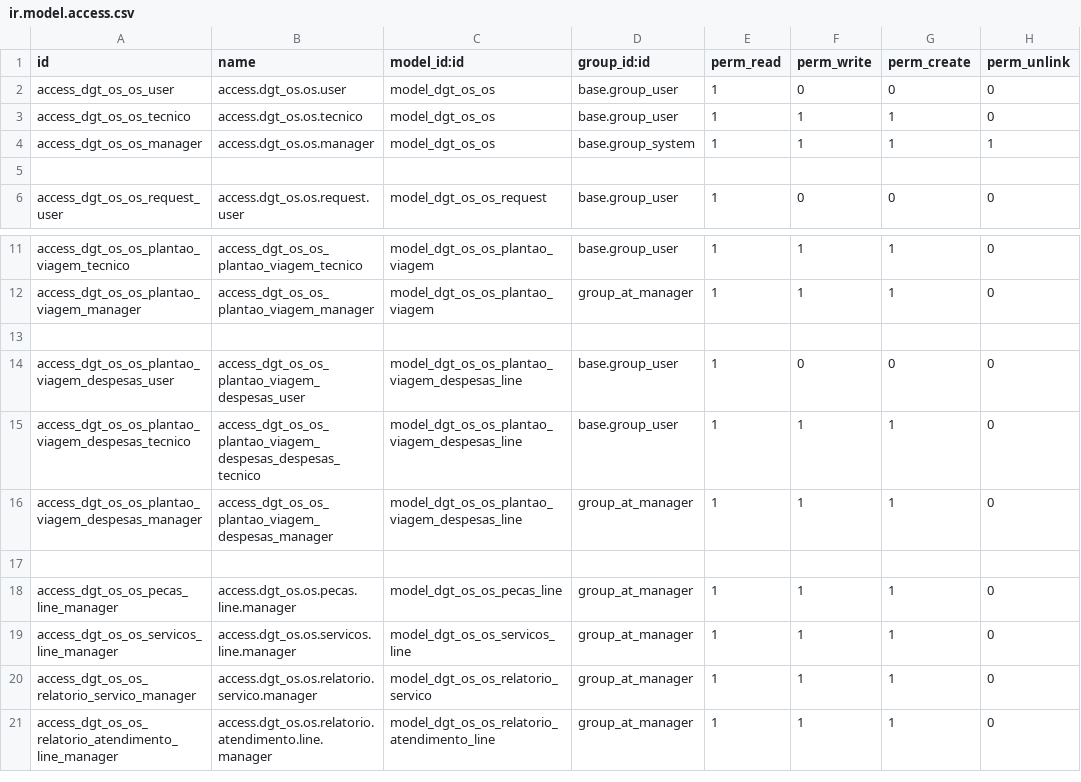
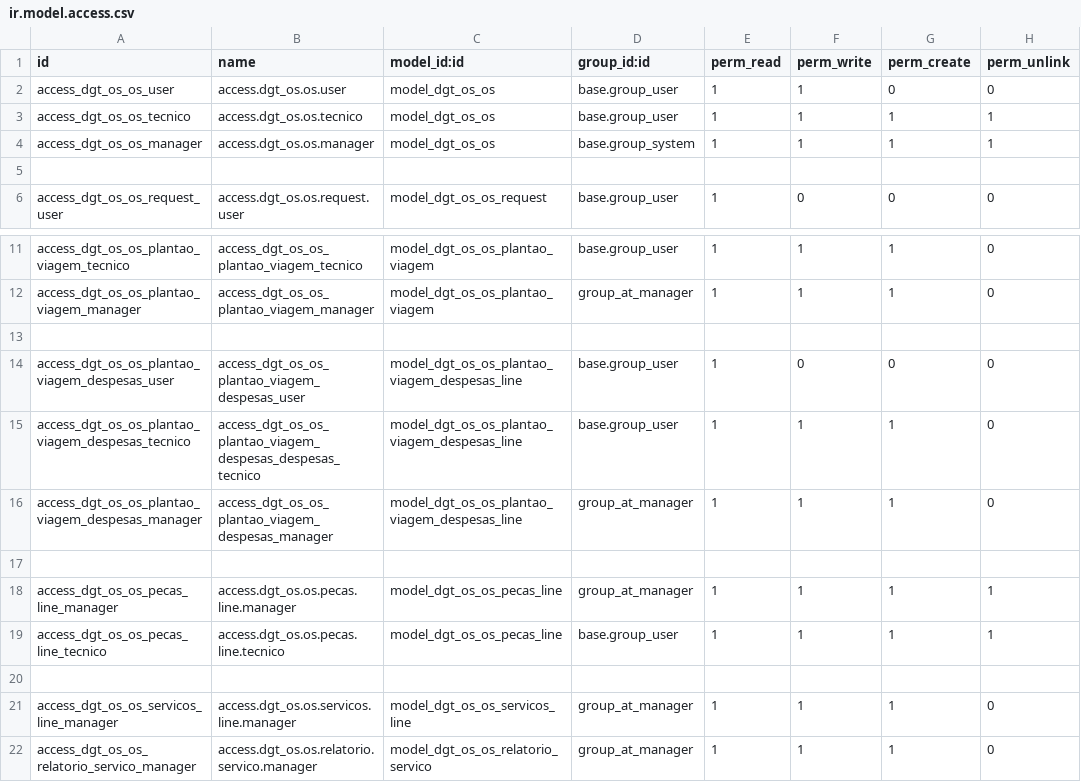
Before and after one commit to afonsorcarvalho/dgt_os, a CSV file: security/ir.model.access.csv, drawn as a sheet; only a part is shown, gaps mark what is left out; the shorter side is filled out with more unchanged rows.

```diff
--- a/security/ir.model.access.csv
+++ b/security/ir.model.access.csv
@@ -1,4 +1,4 @@
 id,name,model_id:id,group_id:id,perm_read,perm_write,perm_create,perm_unlink
-access_dgt_os_os_user,access.dgt_os.os.user,model_dgt_os_os,base.group_user,1,0,0,0
-access_dgt_os_os_tecnico,access.dgt_os.os.tecnico,model_dgt_os_os,base.group_user,1,1,1,0
+access_dgt_os_os_user,access.dgt_os.os.user,model_dgt_os_os,base.group_user,1,1,0,0
+access_dgt_os_os_tecnico,access.dgt_os.os.tecnico,model_dgt_os_os,base.group_user,1,1,1,1
 access_dgt_os_os_manager,access.dgt_os.os.manager,model_dgt_os_os,base.group_system,1,1,1,1
@@ -17,3 +17,5 @@ access_dgt_os_os_plantao_viagem_despesas_manager,access_dgt_os_os_plantao_viagem
 
-access_dgt_os_os_pecas_line_manager,access.dgt_os.os.pecas.line.manager,model_dgt_os_os_pecas_line,group_at_manager,1,1,1,0
+access_dgt_os_os_pecas_line_manager,access.dgt_os.os.pecas.line.manager,model_dgt_os_os_pecas_line,group_at_manager,1,1,1,1
+access_dgt_os_os_pecas_line_tecnico,access.dgt_os.os.pecas.line.tecnico,model_dgt_os_os_pecas_line,base.group_user,1,1,1,1
+
 access_dgt_os_os_servicos_line_manager,access.dgt_os.os.servicos.line.manager,model_dgt_os_os_servicos_line,group_at_manager,1,1,1,0
```
Also changed, not shown: 3 other files.
